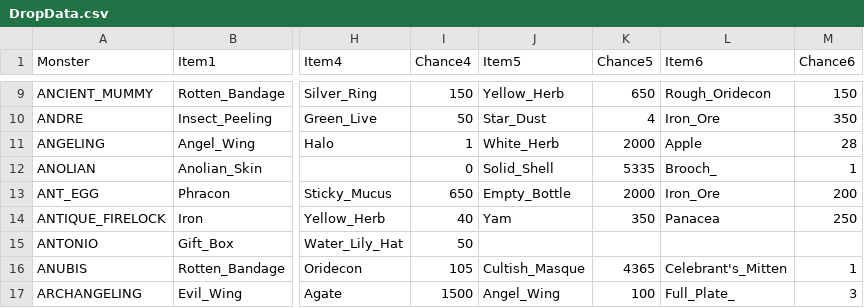
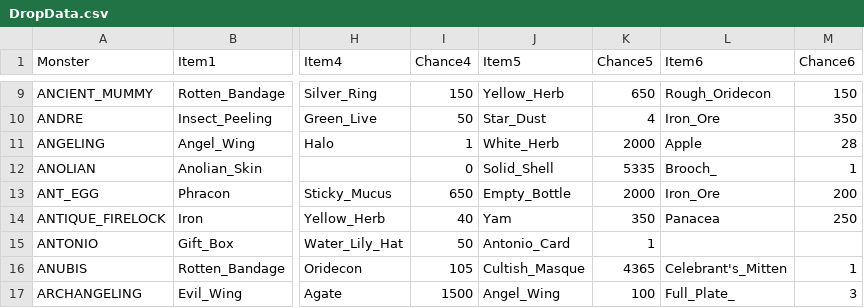
Before and after one commit to suthipongs10-a11y/ragrebuildproject, a CSV file: RoRebuildServer/GameConfig/ServerData/Db/DropData.csv, drawn as a sheet; only a part is shown, gaps mark what is left out; the diff names each change by its address in the sheet, - before the commit and + after, or states it on an @@ line.

```diff
--- a/RoRebuildServer/GameConfig/ServerData/Db/DropData.csv
+++ b/RoRebuildServer/GameConfig/ServerData/Db/DropData.csv
-J15 (Item5): (empty)
+J15 (Item5): Antonio_Card
-K15 (Chance5): (empty)
+K15 (Chance5): 1
```
Also changed, not shown: 2 other files.
